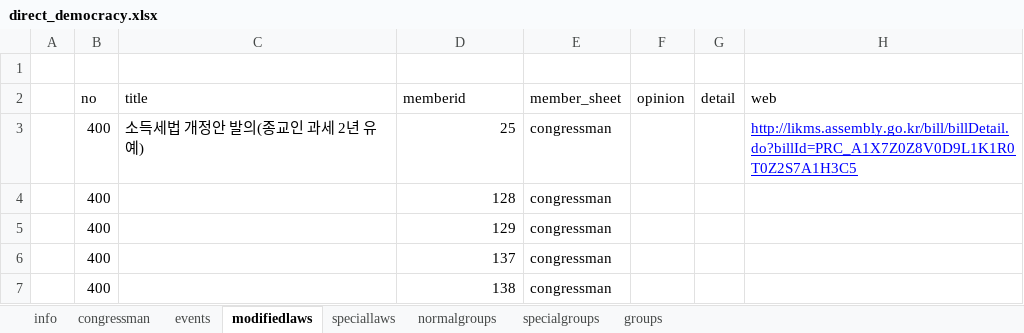
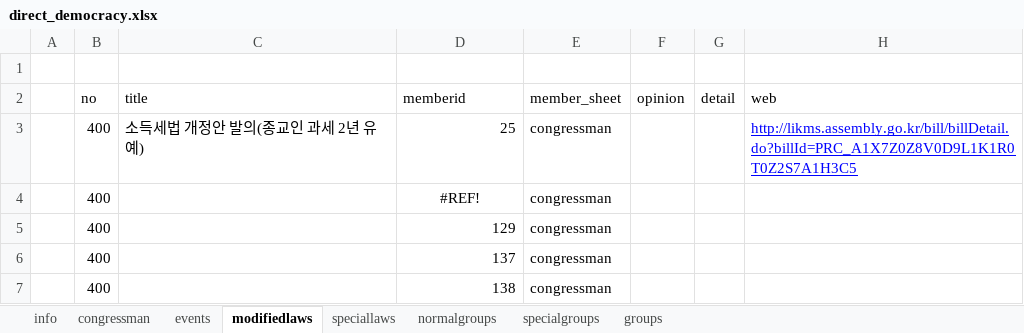
Before and after one commit to 2sem/democracyAction-app-ios, an Excel workbook: democracyaction/direct_democracy.xlsx, sheet modifiedlaws, drawn as a sheet; only a part is shown; values as stored, in another font and other column widths than the file's, no borders; the diff names each change by its address in the sheet, - before the commit and + after, or states it on an @@ line.

```diff
--- a/democracyaction/direct_democracy.xlsx (sheet modifiedlaws)
+++ b/democracyaction/direct_democracy.xlsx (sheet modifiedlaws)
-D4 (memberid): 128
+D4 (memberid): #REF!
-D4 alignment: right
+D4 alignment: center
```
Also changed, not shown: sheet congressman, sheet info, sheet normalgroups, formulas that keep their value, 29 other files.
